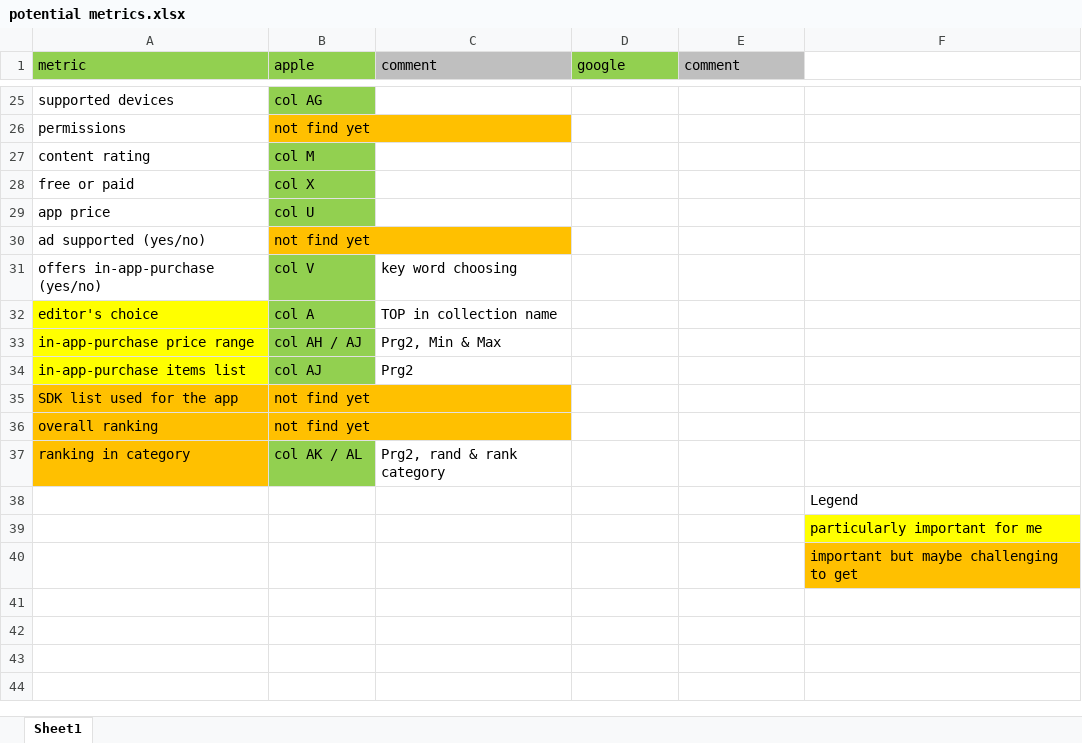
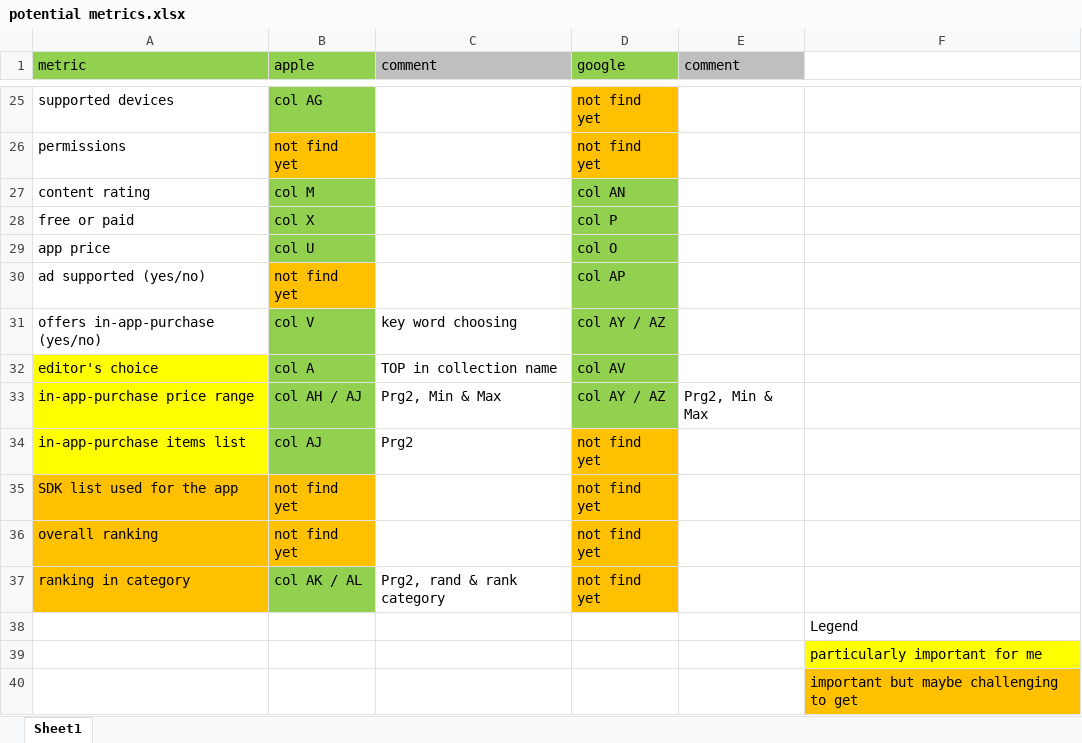
Before and after one commit to Rapid1898-code/Upwork, an Excel workbook: MehdiTava/potential metrics.xlsx, sheet Sheet1, drawn as a sheet; only a part is shown, gaps mark what is left out; values as stored, in another font and other column widths than the file's, no borders; the diff covers the shown part only; the diff names each change by its address in the sheet, - before the commit and + after, or states it on an @@ line.

```diff
--- a/MehdiTava/potential metrics.xlsx (sheet Sheet1)
+++ b/MehdiTava/potential metrics.xlsx (sheet Sheet1)
-D25:D26 (google): (empty)
+D25:D26 (google): not find yet
-D25:D26 fill: none
+D25:D26 fill: #FFC000
-D27 (google): (empty)
+D27 (google): col AN
-D27:D33 fill: none
+D27:D33 fill: #92D050
-D28 (google): (empty)
+D28 (google): col P
-D29 (google): (empty)
+D29 (google): col O
-D30 (google): (empty)
+D30 (google): col AP
-D31 (google): (empty)
+D31 (google): col AY / AZ
-D32 (google): (empty)
+D32 (google): col AV
-D33 (google): (empty)
+D33 (google): col AY / AZ
-E33 (comment): (empty)
+E33 (comment): Prg2, Min & Max
-D34:D37 (google): (empty)
+D34:D37 (google): not find yet
-D34:D37 fill: none
+D34:D37 fill: #FFC000
```
Also changed, not shown: 25 edited cells and cell formats elsewhere in this sheet, 1 other file.
